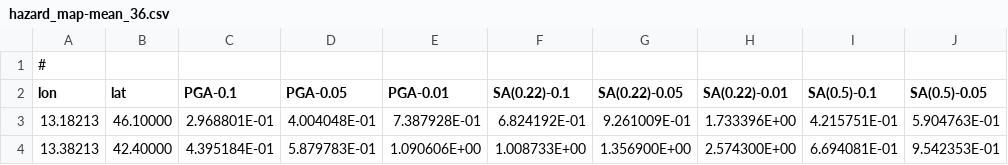
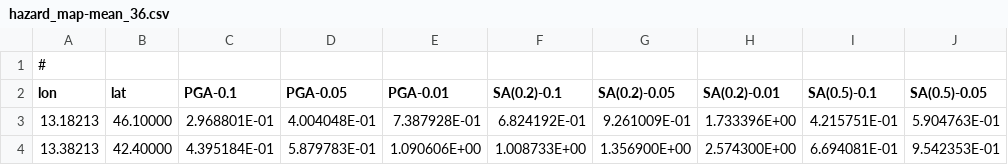
Before and after one commit to elisa82/haselREC, a CSV file: OQ-hazard/SA/outs/hazard_map-mean_36.csv, drawn as a sheet; only a part is shown; the diff names each change by its address in the sheet, - before the commit and + after, or states it on an @@ line.

Commit message:
Revert "Update hazard_map-mean_36.csv"
This reverts commit a53383039149d5609f7f67fdfb34d76462ec1c01.

```diff
--- a/OQ-hazard/SA/outs/hazard_map-mean_36.csv
+++ b/OQ-hazard/SA/outs/hazard_map-mean_36.csv
-F2: SA(0.22)-0.1
+F2: SA(0.2)-0.1
-G2: SA(0.22)-0.05
+G2: SA(0.2)-0.05
-H2: SA(0.22)-0.01
+H2: SA(0.2)-0.01
```
